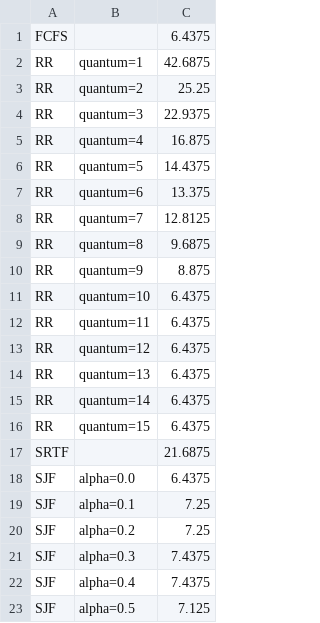
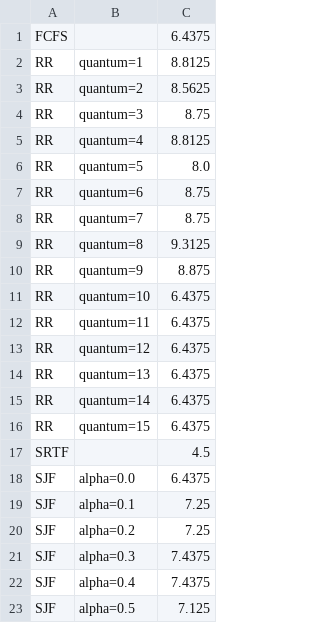
Before and after one commit to bondxf/cs5250-assignment4, a CSV file: averageWaitingTime.csv, drawn as a sheet; only a part is shown.

```diff
--- a/averageWaitingTime.csv
+++ b/averageWaitingTime.csv
@@ -1,10 +1,10 @@
 FCFS,,6.4375
-RR,quantum=1,42.6875
-RR,quantum=2,25.25
-RR,quantum=3,22.9375
-RR,quantum=4,16.875
-RR,quantum=5,14.4375
-RR,quantum=6,13.375
-RR,quantum=7,12.8125
-RR,quantum=8,9.6875
+RR,quantum=1,8.8125
+RR,quantum=2,8.5625
+RR,quantum=3,8.75
+RR,quantum=4,8.8125
+RR,quantum=5,8.0
+RR,quantum=6,8.75
+RR,quantum=7,8.75
+RR,quantum=8,9.3125
 RR,quantum=9,8.875
@@ -16,3 +16,3 @@ RR,quantum=14,6.4375
 RR,quantum=15,6.4375
-SRTF,,21.6875
+SRTF,,4.5
 SJF,alpha=0.0,6.4375
```
Also changed, not shown: 2 other files.
